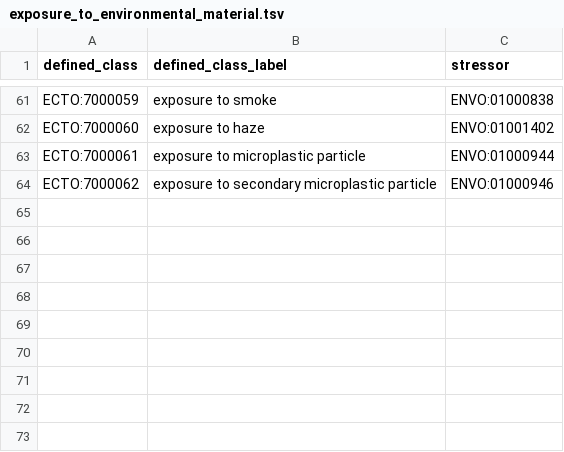
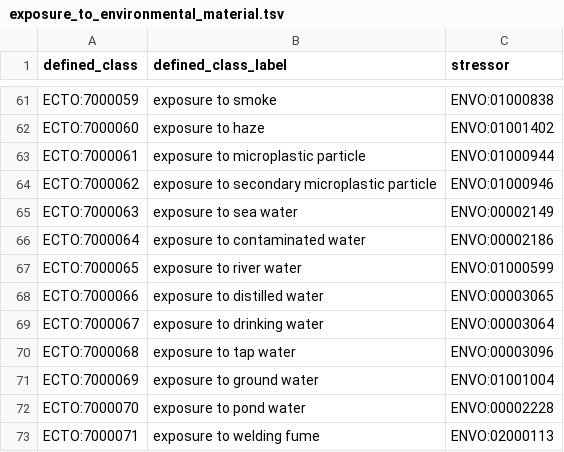
Before and after one commit to EnvironmentOntology/environmental-exposure-ontology, a TSV file: src/patterns/data/default/exposure_to_environmental_material.tsv, drawn as a sheet; only a part is shown, gaps mark what is left out; the diff names each change by its address in the sheet, - before the commit and + after, or states it on an @@ line.

Commit message:
Update exposure_to_environmental_material.tsv

```diff
--- a/src/patterns/data/default/exposure_to_environmental_material.tsv
+++ b/src/patterns/data/default/exposure_to_environmental_material.tsv
+row 65: ECTO:7000063 | exposure to sea water | ENVO:00002149
+row 66: ECTO:7000064 | exposure to contaminated water | ENVO:00002186
+row 67: ECTO:7000065 | exposure to river water | ENVO:01000599
+row 68: ECTO:7000066 | exposure to distilled water | ENVO:00003065
+row 69: ECTO:7000067 | exposure to drinking water | ENVO:00003064
+row 70: ECTO:7000068 | exposure to tap water | ENVO:00003096
+row 71: ECTO:7000069 | exposure to ground water | ENVO:01001004
+row 72: ECTO:7000070 | exposure to pond water | ENVO:00002228
+row 73: ECTO:7000071 | exposure to welding fume | ENVO:02000113
```
